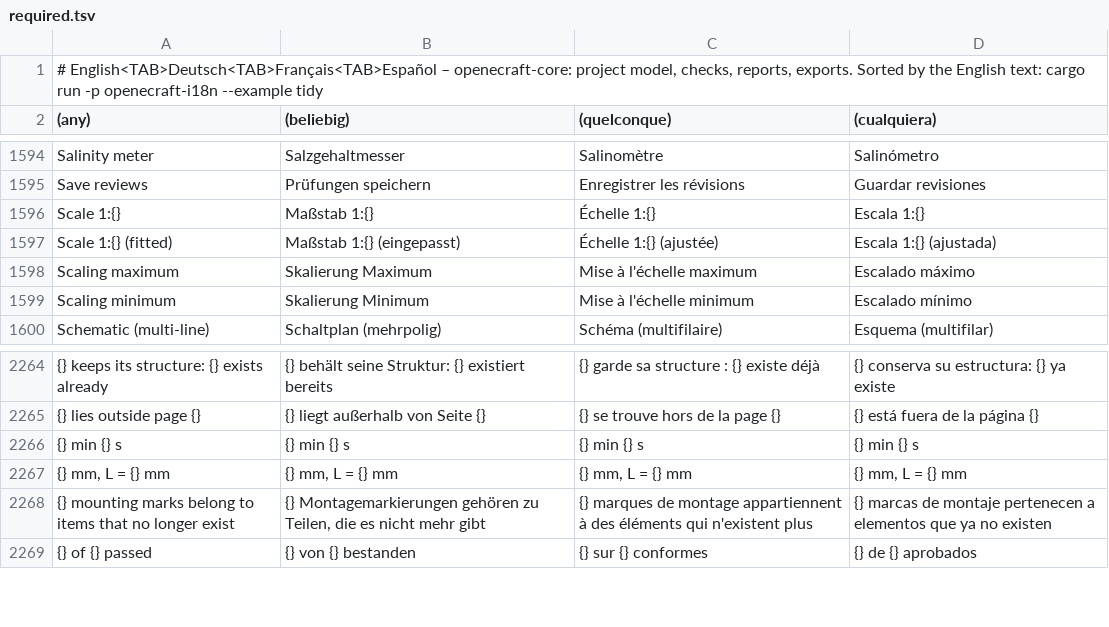
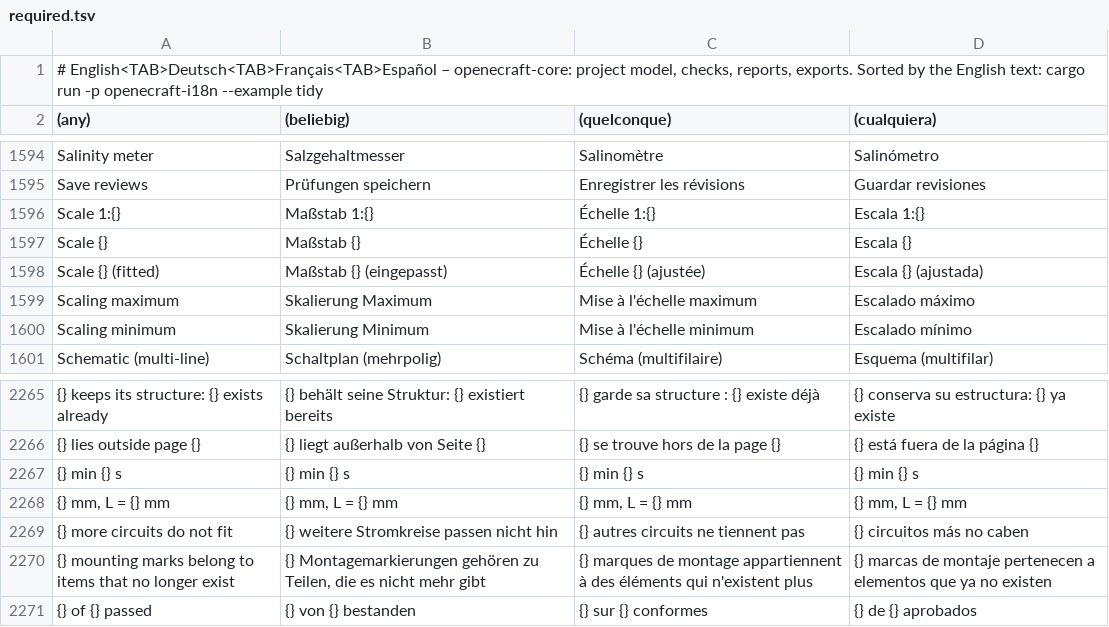
Before and after one commit to nilres/OpenECraft, a TSV file: crates/openecraft-i18n/src/catalog/core/required.tsv, drawn as a sheet; only a part is shown, gaps mark what is left out; addresses are those after the commit; the diff names each change by its address in the sheet, - before the commit and + after, or states it on an @@ line.

```diff
--- a/crates/openecraft-i18n/src/catalog/core/required.tsv
+++ b/crates/openecraft-i18n/src/catalog/core/required.tsv
+row 1597: Scale {} | Maßstab {} | Échelle {} | Escala {}
-A1598 ((any)): Scale 1:{} (fitted)
+A1598 ((any)): Scale {} (fitted)
-B1598 ((beliebig)): Maßstab 1:{} (eingepasst)
+B1598 ((beliebig)): Maßstab {} (eingepasst)
-C1598 ((quelconque)): Échelle 1:{} (ajustée)
+C1598 ((quelconque)): Échelle {} (ajustée)
-D1598 ((cualquiera)): Escala 1:{} (ajustada)
+D1598 ((cualquiera)): Escala {} (ajustada)
+row 2269: {} more circuits do not fit | {} weitere Stromkreise passen nicht hin | {} autres circuits ne tiennent pas | {} circuitos más no caben
```
Also changed, not shown: crates/openecraft-i18n/src/catalog/plugins/required.tsv, 8 other files.
